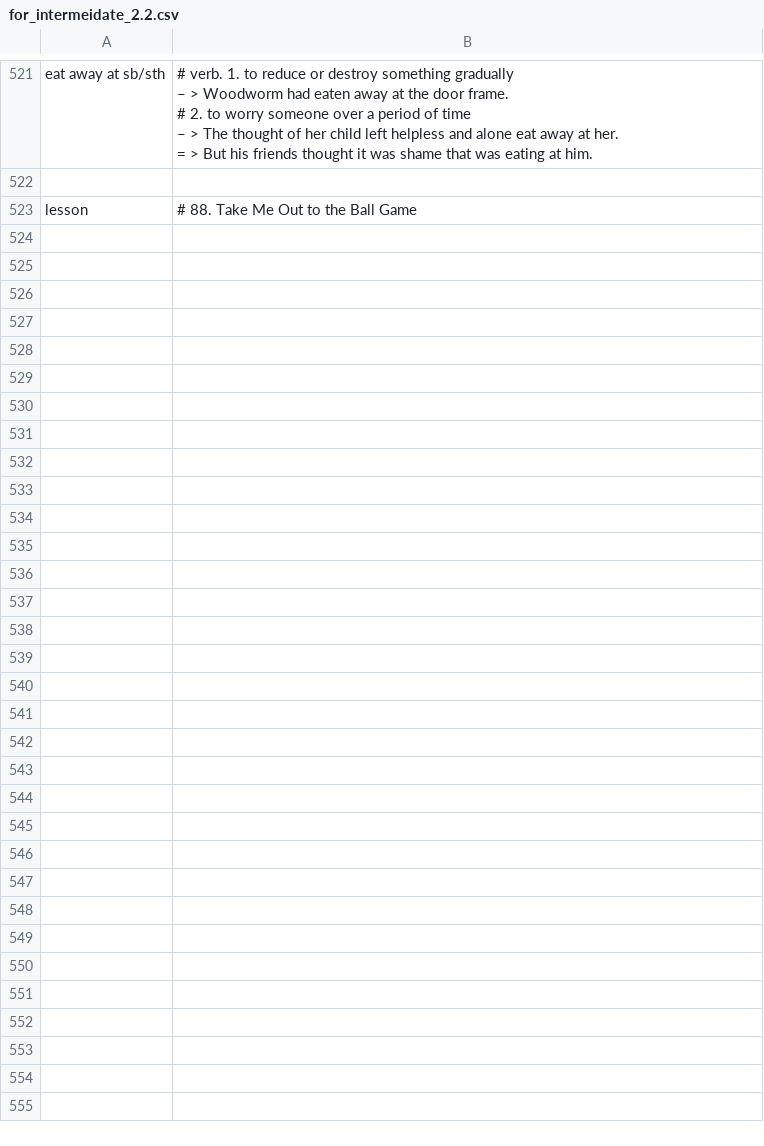
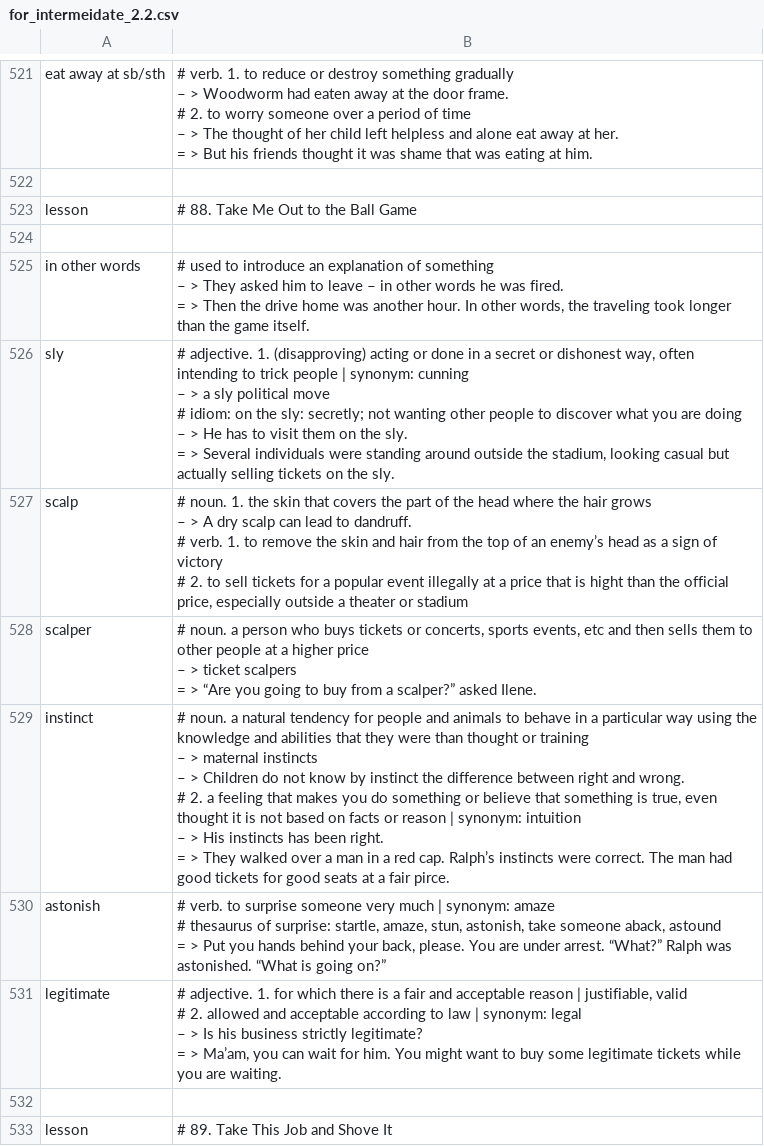
Before and after one commit to k-five/rong-chang-new-word, a CSV file: 12_intermeidate_2/for_intermeidate_2.2.csv, drawn as a sheet; only a part is shown, gaps mark what is left out; ↵ is a line break in a cell; the diff names each change by its address in the sheet, - before the commit and + after, or states it on an @@ line.

Commit message:
add lesson 88.Take Me Out to the Ball Game

```diff
--- a/12_intermeidate_2/for_intermeidate_2.2.csv
+++ b/12_intermeidate_2/for_intermeidate_2.2.csv
+row 524: (empty)
+row 525: in other words | # used to introduce an explanation of something ↵ – > They asked him to leave – in other words he was fired. ↵ = > Then the drive home was another hour. In other words, the traveling took longer than the game itself.
+row 526: sly | # adjective. 1. (disapproving) acting or done in a secret or dishonest way, often intending to trick people | synonym: cunning ↵ – > a sly political move ↵ # idiom: on the sly: secretly; not wanting other people to discover what you are doing ↵ – > He has to visit them on the sly. ↵ = > Several individuals were standing around outside the stadium, looking casual but actually selling tickets on the sly.
+row 527: scalp | # noun. 1. the skin that covers the part of the head where the hair grows ↵ – > A dry scalp can lead to dandruff. ↵ # verb. 1. to remove the skin and hair from the top of an enemy’s head as a sign of victory ↵ # 2. to sell tickets for a popular event illegally at a price that is hight than the official price, especially outside a theater or stadium
+row 528: scalper | # noun. a person who buys tickets or concerts, sports events, etc and then sells them to other people at a higher price ↵ – > ticket scalpers ↵ = > “Are you going to buy from a scalper?” asked Ilene.
+row 529: instinct | # noun. a natural tendency for people and animals to behave in a particular way using the knowledge and abilities that they were than thought or training ↵ – > maternal instincts ↵ – > Children do not know by instinct the difference between right and wrong. ↵ # 2. a feeling that makes you do something or believe that something is true, even thought it is not based on facts or reason | synonym: intuition ↵ – > His instincts has been right. ↵ = > They walked over a man in a red cap. Ralph’s instincts were correct. The man had good tickets for good seats at a fair pirce.
+row 530: astonish | # verb. to surprise someone very much | synonym: amaze ↵ # thesaurus of surprise: startle, amaze, stun, astonish, take someone aback, astound ↵ = > Put you hands behind your back, please. You are under arrest. “What?” Ralph was astonished. “What is going on?”
+row 531: legitimate | # adjective. 1. for which there is a fair and acceptable reason | justifiable, valid ↵ # 2. allowed and acceptable according to law | synonym: legal ↵ – > Is his business strictly legitimate? ↵ = > Ma’am, you can wait for him. You might want to buy some legitimate tickets while you are waiting.
+row 532: (empty)
+row 533: lesson | # 89. Take This Job and Shove It
```
